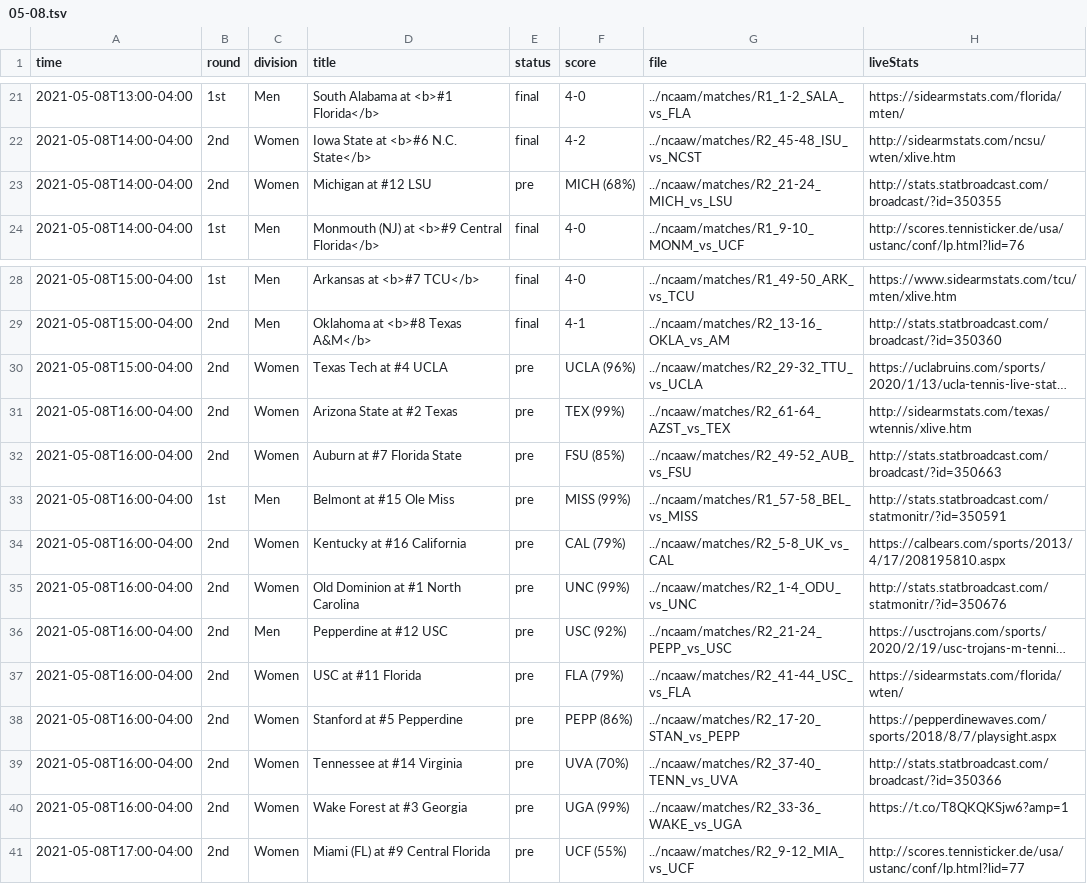
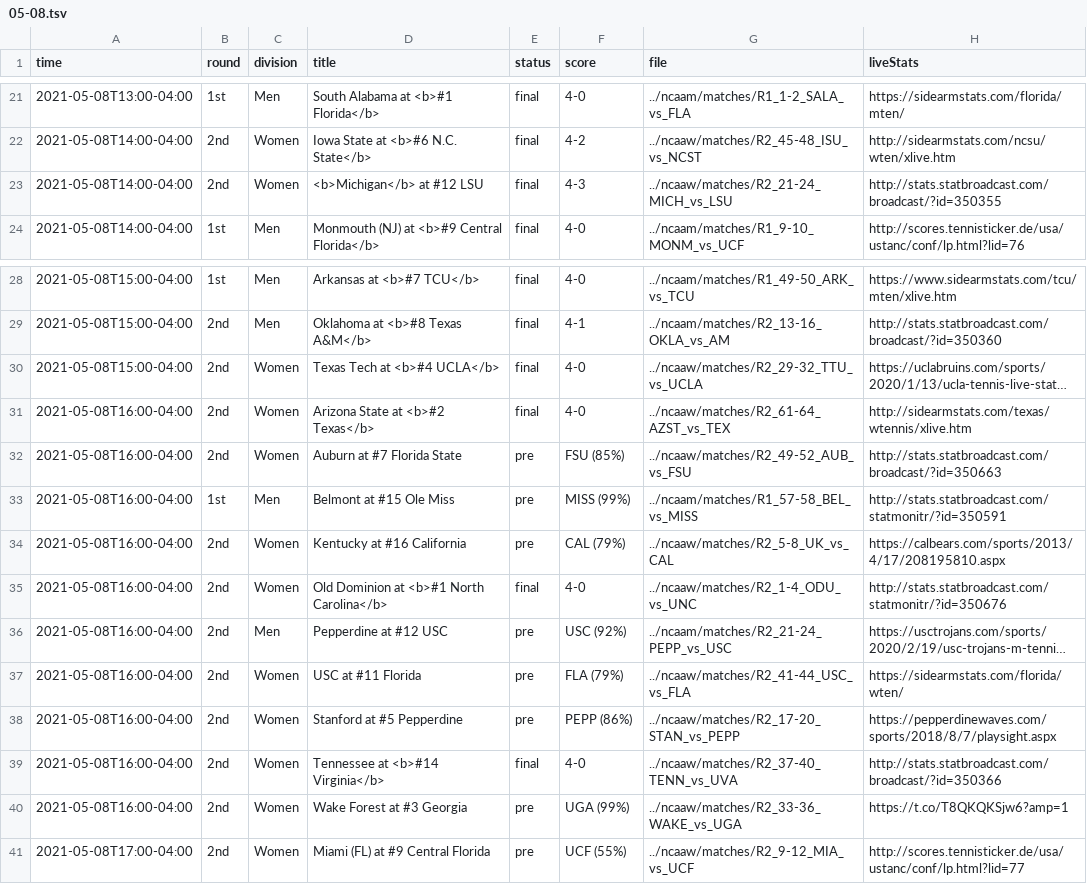
Before and after one commit to slam10s/may-madness, a TSV file: data/2020-21/schedule/05-08.tsv, drawn as a sheet; only a part is shown, gaps mark what is left out; long unchanged cells end in …; the diff names each change by its address in the sheet, - before the commit and + after, or states it on an @@ line.

```diff
--- a/data/2020-21/schedule/05-08.tsv
+++ b/data/2020-21/schedule/05-08.tsv
-D23 (title): Michigan at #12 LSU
+D23 (title): <b>Michigan</b> at #12 LSU
-E23 (status): pre
+E23 (status): final
-F23 (score): MICH (68%)
+F23 (score): 4-3
-D30 (title): Texas Tech at #4 UCLA
+D30 (title): Texas Tech at <b>#4 UCLA</b>
-E30:E31 (status): pre
+E30:E31 (status): final
-F30 (score): UCLA (96%)
+F30 (score): 4-0
-D31 (title): Arizona State at #2 Texas
+D31 (title): Arizona State at <b>#2 Texas</b>
-F31 (score): TEX (99%)
+F31 (score): 4-0
-D35 (title): Old Dominion at #1 North Carolina
+D35 (title): Old Dominion at <b>#1 North Carolina</b>
-E35 (status): pre
+E35 (status): final
-F35 (score): UNC (99%)
+F35 (score): 4-0
-D39 (title): Tennessee at #14 Virginia
+D39 (title): Tennessee at <b>#14 Virginia</b>
-E39 (status): pre
+E39 (status): final
-F39 (score): UVA (70%)
+F39 (score): 4-0
```
Also changed, not shown: data/2020-21/ncaaw/predictions.tsv, data/2020-21/ncaaw/schedule.tsv, 15 other files.
